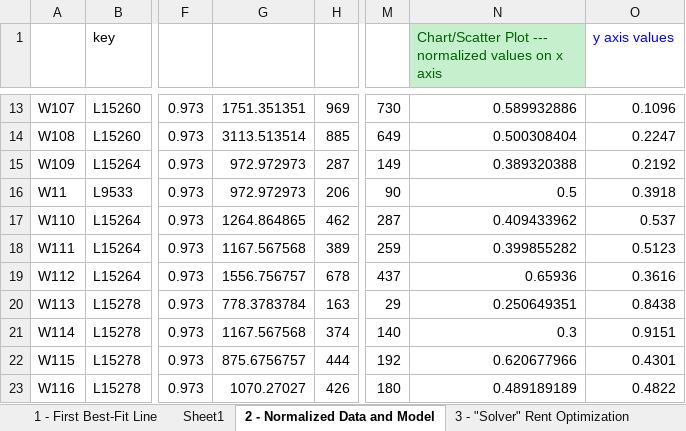
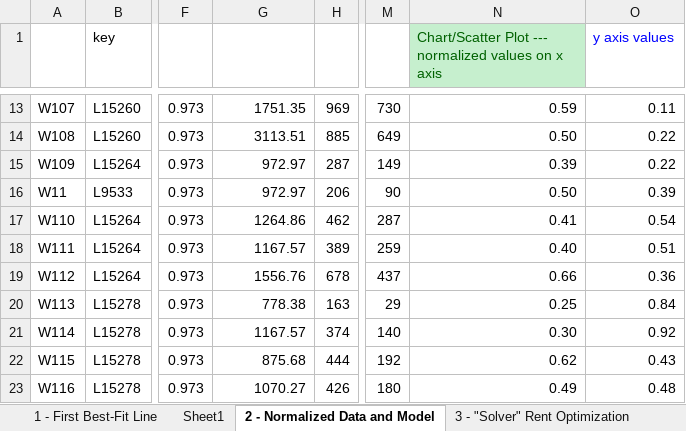
Before and after one commit to oldmalebird/Project_Increasing-real-estate-management-profits, an Excel workbook: 3.1.Capstone-Template-Spreadsheets-1-to-3.xlsx, sheet 2 - Normalized Data and Model, drawn as a sheet; only a part is shown, gaps mark what is left out; values as stored, in another font and other column widths than the file's, no borders; charts and pictures not drawn; the diff covers the shown part only; the diff names each change by its address in the sheet, - before the commit and + after, or states it on an @@ line.

```diff
--- a/3.1.Capstone-Template-Spreadsheets-1-to-3.xlsx (sheet 2 - Normalized Data and Model)
+++ b/3.1.Capstone-Template-Spreadsheets-1-to-3.xlsx (sheet 2 - Normalized Data and Model)
-G13: 1751.351351
+G13: 1751.35
-N13: 0.589932886
+N13: 0.59
-O13 (y axis values): 0.1096
+O13 (y axis values): 0.11
-G14: 3113.513514
+G14: 3113.51
-N14: 0.500308404
+N14: 0.50
-O14 (y axis values): 0.2247
+O14 (y axis values): 0.22
-G15:G16: 972.972973
+G15:G16: 972.97
-N15: 0.389320388
+N15: 0.39
-O15 (y axis values): 0.2192
+O15 (y axis values): 0.22
-N16: 0.5
+N16: 0.50
-O16 (y axis values): 0.3918
+O16 (y axis values): 0.39
-G17: 1264.864865
+G17: 1264.86
-N17: 0.409433962
+N17: 0.41
-O17 (y axis values): 0.537
+O17 (y axis values): 0.54
-G18: 1167.567568
+G18: 1167.57
-N18: 0.399855282
+N18: 0.40
-O18 (y axis values): 0.5123
+O18 (y axis values): 0.51
-G19: 1556.756757
+G19: 1556.76
-N19: 0.65936
+N19: 0.66
-O19 (y axis values): 0.3616
+O19 (y axis values): 0.36
-G20: 778.3783784
+G20: 778.38
-N20: 0.250649351
+N20: 0.25
-O20 (y axis values): 0.8438
+O20 (y axis values): 0.84
-G21: 1167.567568
+G21: 1167.57
-N21: 0.3
+N21: 0.30
-O21 (y axis values): 0.9151
+O21 (y axis values): 0.92
-G22: 875.6756757
+G22: 875.68
-N22: 0.620677966
+N22: 0.62
-O22 (y axis values): 0.4301
+O22 (y axis values): 0.43
-G23: 1070.27027
+G23: 1070.27
-N23: 0.489189189
+N23: 0.49
-O23 (y axis values): 0.4822
+O23 (y axis values): 0.48
```
Also changed, not shown: 697 edited cells elsewhere in this sheet, charts or pictures, 3.1.4_Guide-Spreadsheets.xlsx, 5 other files.
